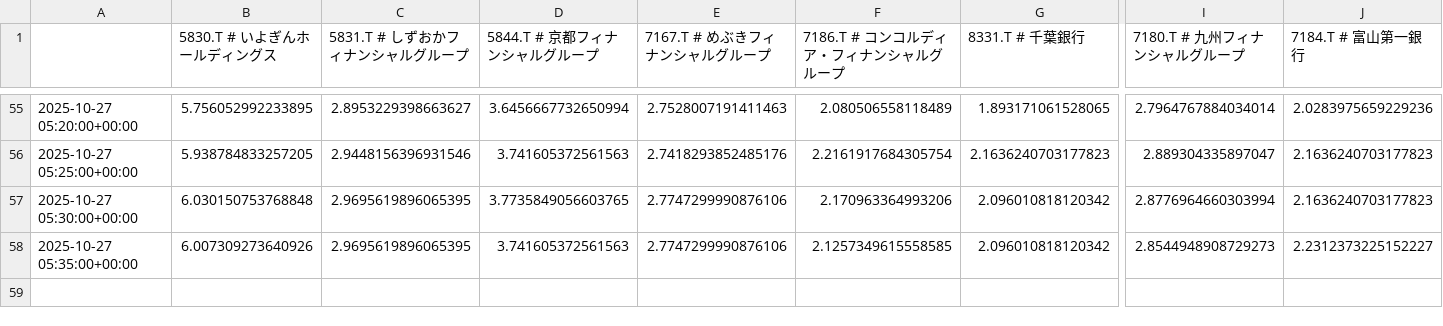
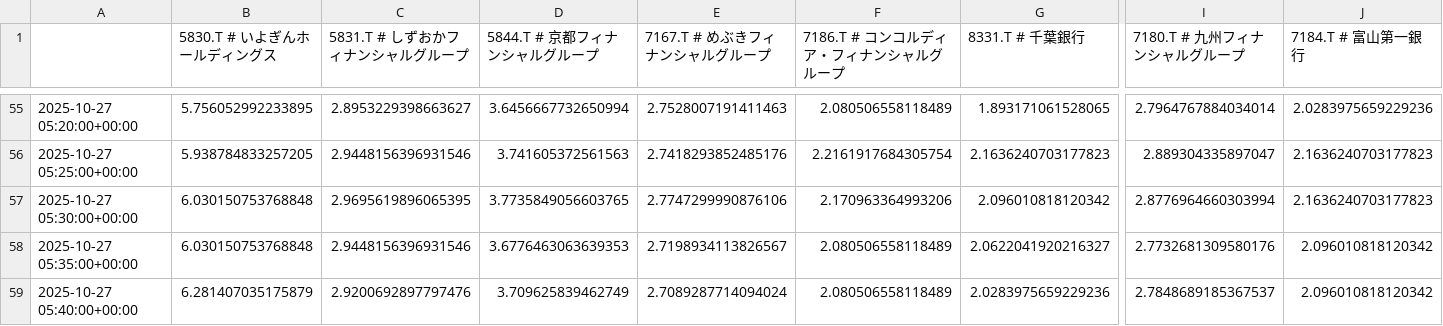
Before and after one commit to SakuraIndex/R-BANK9, a CSV file: docs/outputs/rbank9_intraday.csv, drawn as a sheet; only a part is shown, gaps mark what is left out; rows hold the shown columns only; the diff covers the shown part only; the diff names each change by its address in the sheet, - before the commit and + after, or states it on an @@ line.

```diff
--- a/docs/outputs/rbank9_intraday.csv
+++ b/docs/outputs/rbank9_intraday.csv
-B58 (5830.T # いよぎんホールディングス): 6.007309273640926
+B58 (5830.T # いよぎんホールディングス): 6.030150753768848
-C58 (5831.T # しずおかフィナンシャルグループ): 2.9695619896065395
+C58 (5831.T # しずおかフィナンシャルグループ): 2.9448156396931546
-D58 (5844.T # 京都フィナンシャルグループ): 3.741605372561563
+D58 (5844.T # 京都フィナンシャルグループ): 3.6776463063639353
-E58 (7167.T # めぶきフィナンシャルグループ): 2.7747299990876106
+E58 (7167.T # めぶきフィナンシャルグループ): 2.7198934113826567
-F58 (7186.T # コンコルディア・フィナンシャルグループ): 2.1257349615558585
+F58 (7186.T # コンコルディア・フィナンシャルグループ): 2.080506558118489
-G58 (8331.T # 千葉銀行): 2.096010818120342
+G58 (8331.T # 千葉銀行): 2.0622041920216327
-I58 (7180.T # 九州フィナンシャルグループ): 2.8544948908729273
+I58 (7180.T # 九州フィナンシャルグループ): 2.7732681309580176
-J58 (7184.T # 富山第一銀行): 2.2312373225152227
+J58 (7184.T # 富山第一銀行): 2.096010818120342
+row 59: 2025-10-27 05:40:00+00:00 | 6.281407035175879 | 2.9200692897797476 | 3.709625839462749 | 2.7089287714094024 | 2.080506558118489 | 2.0283975659229236 | 2.7848689185367537 | 2.096010818120342
```
Also changed, not shown: 2 edited cells elsewhere in this file, 2 other files.
